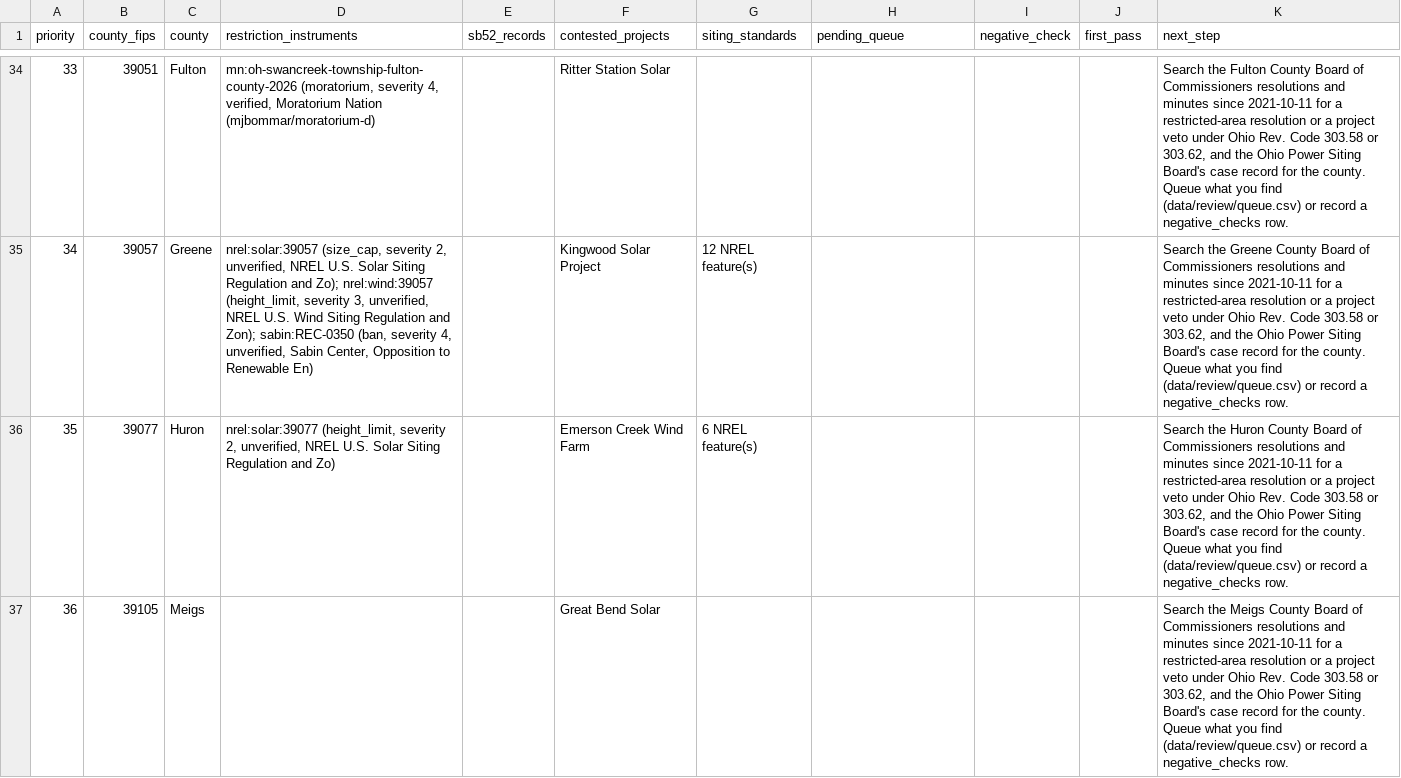
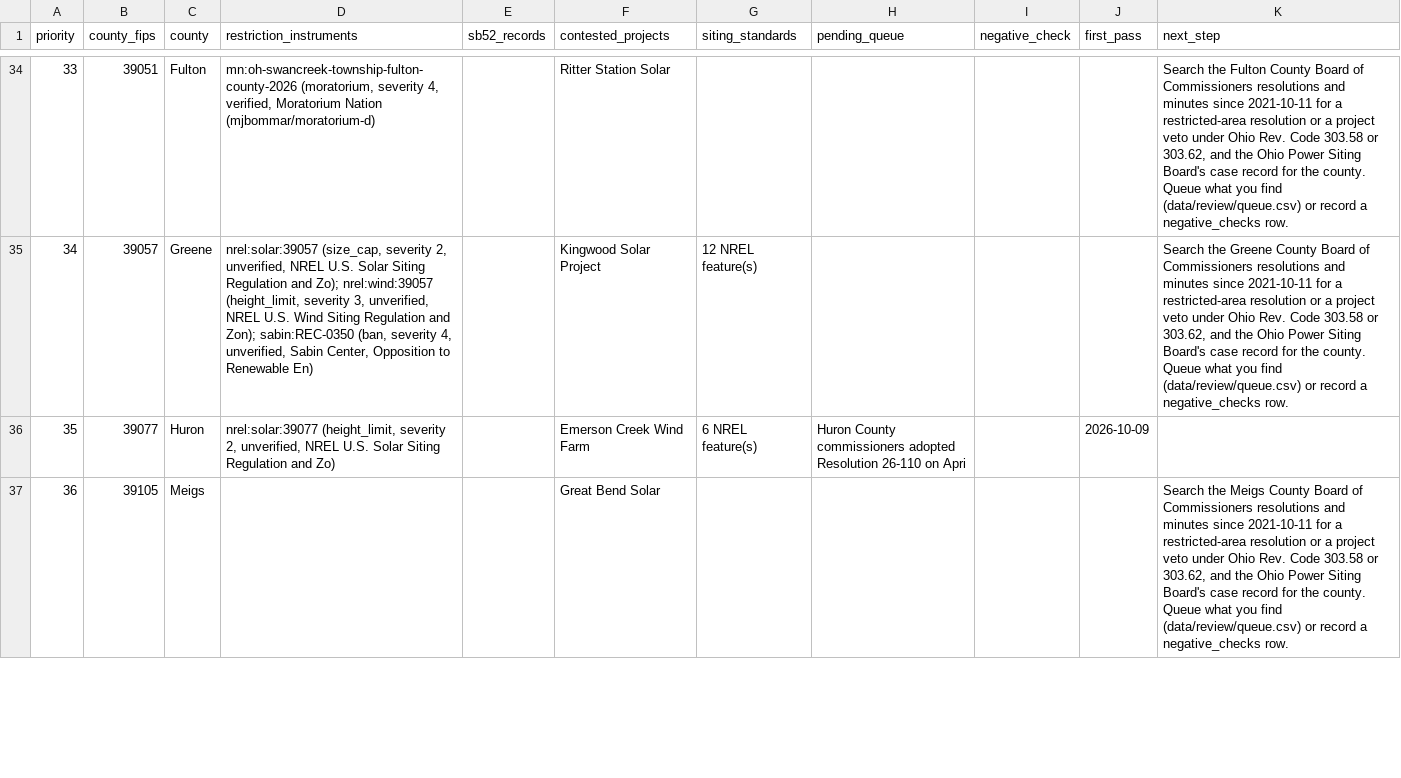
Before and after one commit to pricephillips/renewable-opposition, a CSV file: data/review/ohio_sb52_worklist.csv, drawn as a sheet; only a part is shown, gaps mark what is left out; the diff covers the shown part only; the diff names each change by its address in the sheet, - before the commit and + after, or states it on an @@ line.

```diff
--- a/data/review/ohio_sb52_worklist.csv
+++ b/data/review/ohio_sb52_worklist.csv
-H36 (pending_queue): (empty)
+H36 (pending_queue): Huron County commissioners adopted Resolution 26-110 on Apri
-J36 (first_pass): (empty)
+J36 (first_pass): 2026-10-09
-K36 (next_step): Search the Huron County Board of Commissioners resolutions and minutes since 2021-10-11 for a restricted-area resolution or a project veto under Ohio Rev. Code 303.58 or 303.62, and the Ohio Power Siting Board's case record for the county. Queue what you find (data/review/queue.csv) or record a negative_checks row.
+K36 (next_step): (empty)
```
Also changed, not shown: 3 edited cells elsewhere in this file, 5 other files.
